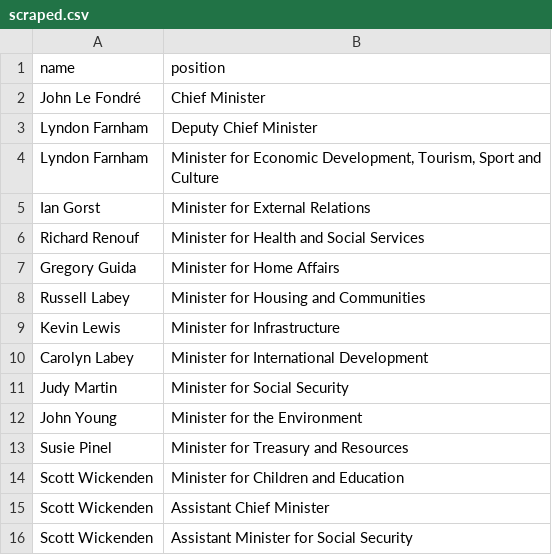
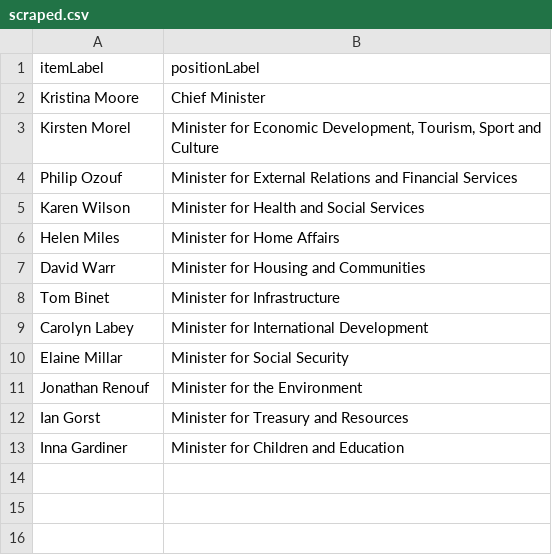
Before and after one commit to every-politician-scrapers/jersey-cabinet, a CSV file: sources/official/scraped.csv, drawn as a sheet.

```diff
--- a/sources/official/scraped.csv
+++ b/sources/official/scraped.csv
@@ -1,16 +1,13 @@
-name,position
-John Le Fondré,Chief Minister
-Lyndon Farnham,Deputy Chief Minister
-Lyndon Farnham,"Minister for Economic Development, Tourism, Sport and Culture"
-Ian Gorst,Minister for External Relations
-Richard Renouf,Minister for Health and Social Services
-Gregory Guida,Minister for Home Affairs
-Russell Labey,Minister for Housing and Communities
-Kevin Lewis,Minister for Infrastructure
+itemLabel,positionLabel
+Kristina Moore,Chief Minister
+Kirsten Morel,"Minister for Economic Development, Tourism, Sport and Culture"
+Philip Ozouf,Minister for External Relations and Financial Services
+Karen Wilson,Minister for Health and Social Services
+Helen Miles,Minister for Home Affairs
+David Warr,Minister for Housing and Communities
+Tom Binet,Minister for Infrastructure
 Carolyn Labey,Minister for International Development
-Judy Martin,Minister for Social Security
-John Young,Minister for the Environment
-Susie Pinel,Minister for Treasury and Resources
-Scott Wickenden,Minister for Children and Education
-Scott Wickenden,Assistant Chief Minister
-Scott Wickenden,Assistant Minister for Social Security
+Elaine Millar,Minister for Social Security
+Jonathan Renouf,Minister for the Environment
+Ian Gorst,Minister for Treasury and Resources
+Inna Gardiner,Minister for Children and Education
```
Also changed, not shown: sources/official/wikidata.csv, 1 other file.
